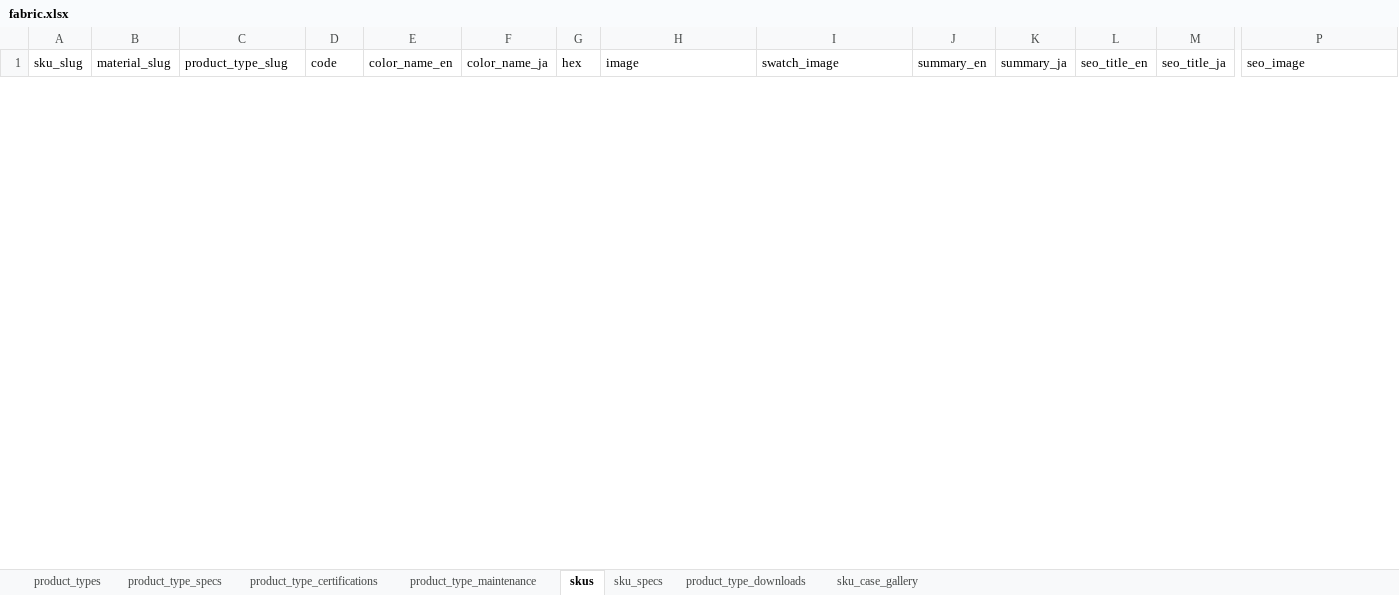
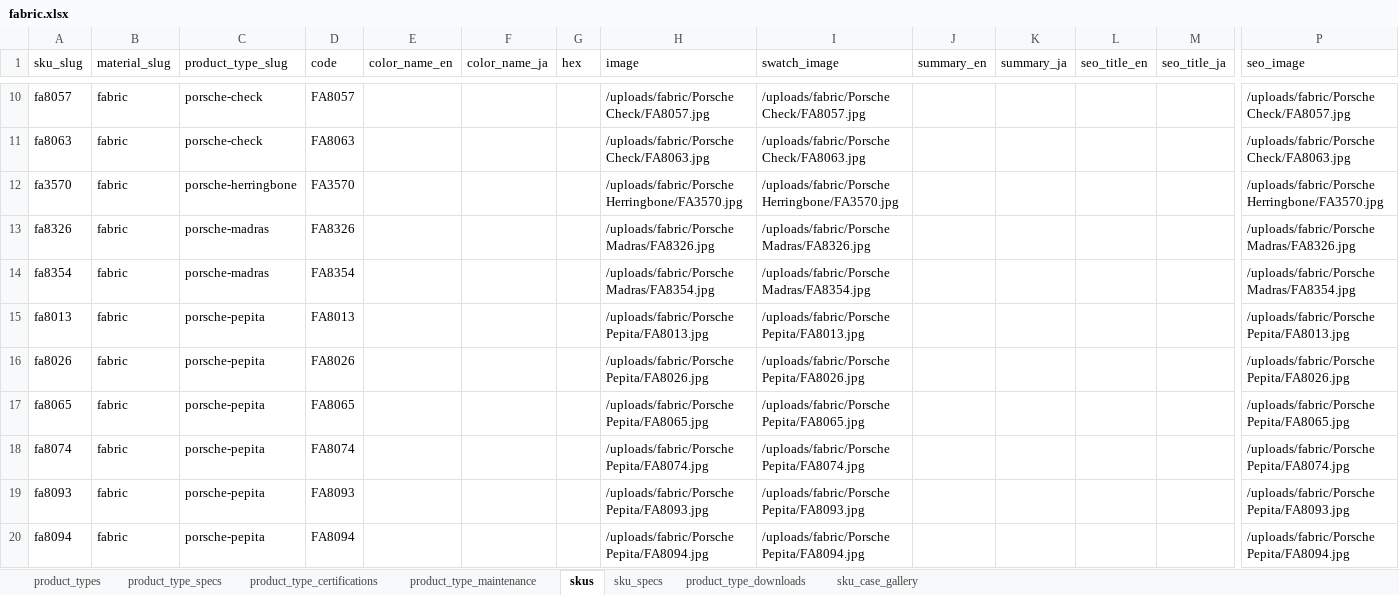
Before and after one commit to Michaelliu0102/camari-japan-website, an Excel workbook: data/import/fabric/fabric.xlsx, sheet skus, drawn as a sheet; only a part is shown, gaps mark what is left out; values as stored, in another font and other column widths than the file's, no borders; rows hold the shown columns only; the diff covers the shown part only; the diff names each change by its address in the sheet, - before the commit and + after, or states it on an @@ line.

Commit message:
Add fabric material gallery and SKU previews

```diff
--- a/data/import/fabric/fabric.xlsx (sheet skus)
+++ b/data/import/fabric/fabric.xlsx (sheet skus)
+row 10: fa8057 | fabric | porsche-check | FA8057 |  |  |  | /uploads/fabric/Porsche Check/FA8057.jpg | /uploads/fabric/Porsche Check/FA8057.jpg |  |  |  |  | /uploads/fabric/Porsche Check/FA8057.jpg
+row 11: fa8063 | fabric | porsche-check | FA8063 |  |  |  | /uploads/fabric/Porsche Check/FA8063.jpg | /uploads/fabric/Porsche Check/FA8063.jpg |  |  |  |  | /uploads/fabric/Porsche Check/FA8063.jpg
+row 12: fa3570 | fabric | porsche-herringbone | FA3570 |  |  |  | /uploads/fabric/Porsche Herringbone/FA3570.jpg | /uploads/fabric/Porsche Herringbone/FA3570.jpg |  |  |  |  | /uploads/fabric/Porsche Herringbone/FA3570.jpg
+row 13: fa8326 | fabric | porsche-madras | FA8326 |  |  |  | /uploads/fabric/Porsche Madras/FA8326.jpg | /uploads/fabric/Porsche Madras/FA8326.jpg |  |  |  |  | /uploads/fabric/Porsche Madras/FA8326.jpg
+row 14: fa8354 | fabric | porsche-madras | FA8354 |  |  |  | /uploads/fabric/Porsche Madras/FA8354.jpg | /uploads/fabric/Porsche Madras/FA8354.jpg |  |  |  |  | /uploads/fabric/Porsche Madras/FA8354.jpg
+row 15: fa8013 | fabric | porsche-pepita | FA8013 |  |  |  | /uploads/fabric/Porsche Pepita/FA8013.jpg | /uploads/fabric/Porsche Pepita/FA8013.jpg |  |  |  |  | /uploads/fabric/Porsche Pepita/FA8013.jpg
+row 16: fa8026 | fabric | porsche-pepita | FA8026 |  |  |  | /uploads/fabric/Porsche Pepita/FA8026.jpg | /uploads/fabric/Porsche Pepita/FA8026.jpg |  |  |  |  | /uploads/fabric/Porsche Pepita/FA8026.jpg
+row 17: fa8065 | fabric | porsche-pepita | FA8065 |  |  |  | /uploads/fabric/Porsche Pepita/FA8065.jpg | /uploads/fabric/Porsche Pepita/FA8065.jpg |  |  |  |  | /uploads/fabric/Porsche Pepita/FA8065.jpg
+row 18: fa8074 | fabric | porsche-pepita | FA8074 |  |  |  | /uploads/fabric/Porsche Pepita/FA8074.jpg | /uploads/fabric/Porsche Pepita/FA8074.jpg |  |  |  |  | /uploads/fabric/Porsche Pepita/FA8074.jpg
+row 19: fa8093 | fabric | porsche-pepita | FA8093 |  |  |  | /uploads/fabric/Porsche Pepita/FA8093.jpg | /uploads/fabric/Porsche Pepita/FA8093.jpg |  |  |  |  | /uploads/fabric/Porsche Pepita/FA8093.jpg
+row 20: fa8094 | fabric | porsche-pepita | FA8094 |  |  |  | /uploads/fabric/Porsche Pepita/FA8094.jpg | /uploads/fabric/Porsche Pepita/FA8094.jpg |  |  |  |  | /uploads/fabric/Porsche Pepita/FA8094.jpg
```
Also changed, not shown: 29 added rows and 2 removed rows elsewhere in this sheet, sheet sku_case_gallery, sheet product_types, 45 other files.
